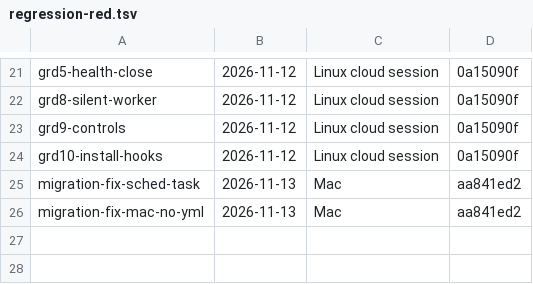
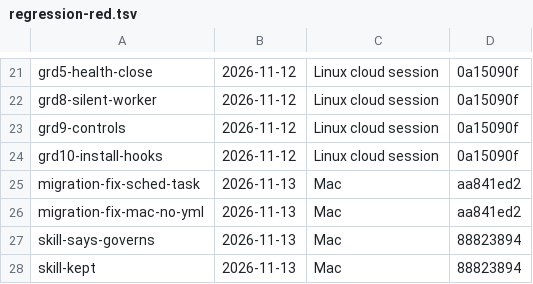
Before and after one commit to jcl2018/agent-workflow-template, a TSV file: .loop/regression-red.tsv, drawn as a sheet; only a part is shown, gaps mark what is left out; the diff names each change by its address in the sheet, - before the commit and + after, or states it on an @@ line.

Commit message:
Record the Mac's SEEN RED proofs for skill-says-governs and skill-kept (88823894)

```diff
--- a/.loop/regression-red.tsv
+++ b/.loop/regression-red.tsv
+row 27: skill-says-governs | 2026-11-13 | Mac | 88823894
+row 28: skill-kept | 2026-11-13 | Mac | 88823894
```
Also changed, not shown: .loop/regression.tsv.
